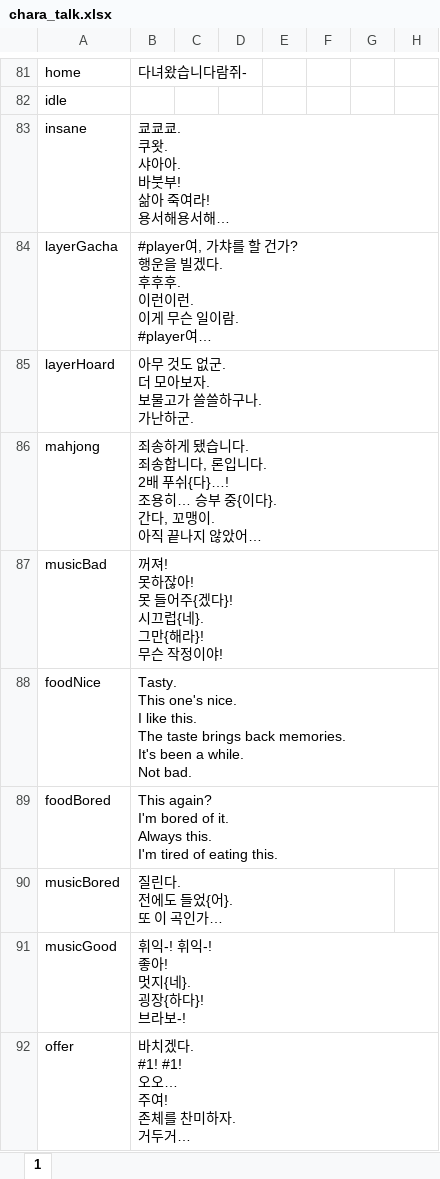
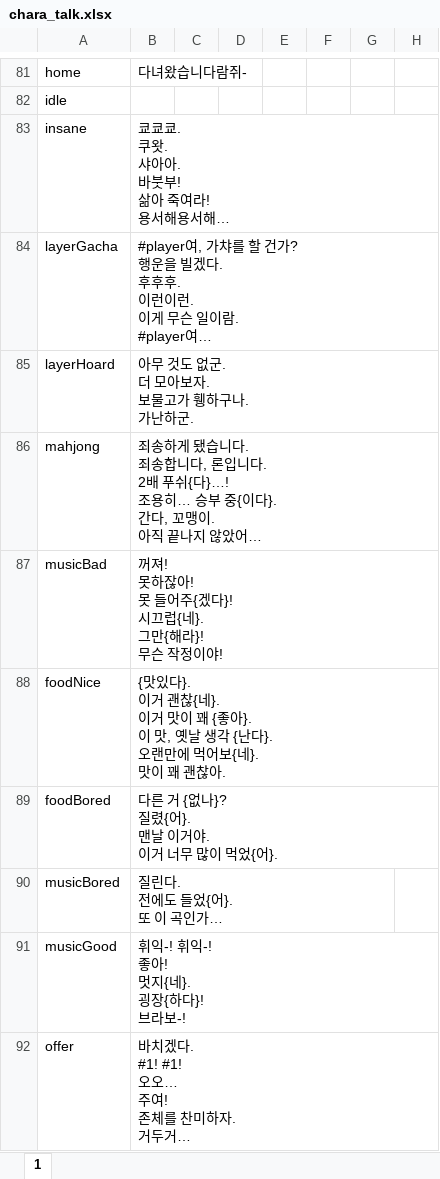
Before and after one commit to cinornu/Elin_KR, an Excel workbook: Mod_Korean/Lang/KR/Data/chara_talk.xlsx, sheet 1, drawn as a sheet; only a part is shown, gaps mark what is left out; long unchanged cells end in …; values as stored, in another font and other column widths than the file's, no borders; charts and pictures not drawn; ↵ is a line break in a cell; the diff names each change by its address in the sheet, - before the commit and + after, or states it on an @@ line.

```diff
--- a/Mod_Korean/Lang/KR/Data/chara_talk.xlsx (sheet 1)
+++ b/Mod_Korean/Lang/KR/Data/chara_talk.xlsx (sheet 1)
-B85: 아무 것도 없군. ↵ 더 모아보자. ↵ 보물고가 쓸쓸하구나. ↵ 가난하군.
+B85: 아무 것도 없군. ↵ 더 모아보자. ↵ 보물고가 휑하구나. ↵ 가난하군.
-B88: Tasty. ↵ This one's nice. ↵ I like this. ↵ The taste brings back memories. ↵ It's been a while. ↵ Not bad.
+B88: {맛있다}. ↵ 이거 괜찮{네}. ↵ 이거 맛이 꽤 {좋아}. ↵ 이 맛, 옛날 생각 {난다}. ↵ 오랜만에 먹어보{네}. ↵ 맛이 꽤 괜찮아.
-B89: This again? ↵ I'm bored of it. ↵ Always this. ↵ I'm tired of eating this.
+B89: 다른 거 {없나}? ↵ 질렸{어}. ↵ 맨날 이거야. ↵ 이거 너무 많이 먹었{어}.
```
Also changed, not shown: charts or pictures, Mod_Korean/Lang/KR/Dialog/Drama/_tutorial.xlsx, Mod_Korean/Lang/KR/Game/Element.xlsx, 9 other files.
